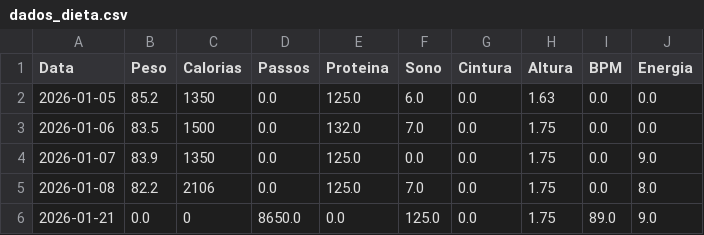
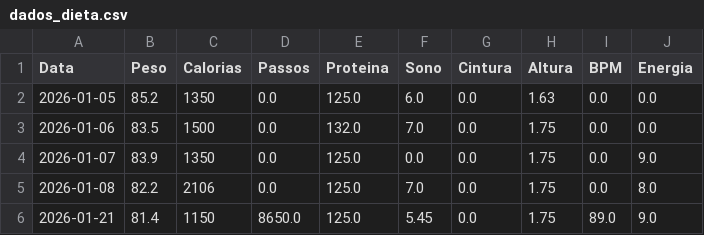
Before and after one commit to diegotonialperetti/meu-dashboard-metabolico, a CSV file: dados_dieta.csv, drawn as a sheet.

Commit message:
Update registro: 2026-01-21

```diff
--- a/dados_dieta.csv
+++ b/dados_dieta.csv
@@ -5,2 +5,2 @@ Data,Peso,Calorias,Passos,Proteina,Sono,Cintura,Altura,BPM,Energia
 2026-01-08,82.2,2106,0.0,125.0,7.0,0.0,1.75,0.0,8.0
-2026-01-21,0.0,0,8650.0,0.0,125.0,0.0,1.75,89.0,9.0
+2026-01-21,81.4,1150,8650.0,125.0,5.45,0.0,1.75,89.0,9.0
```
